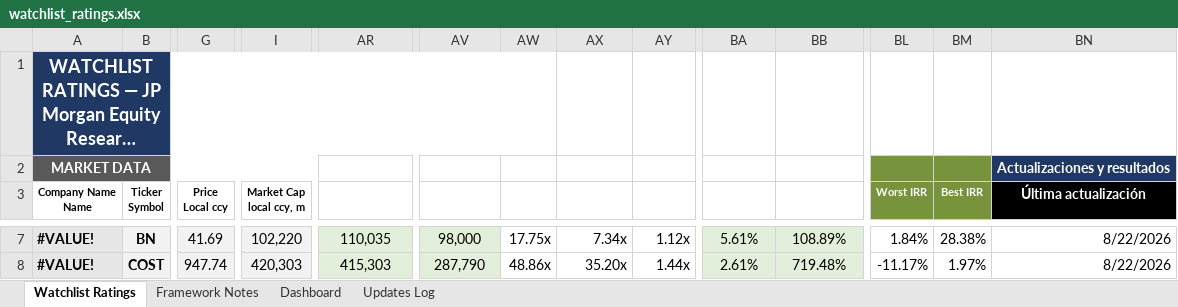
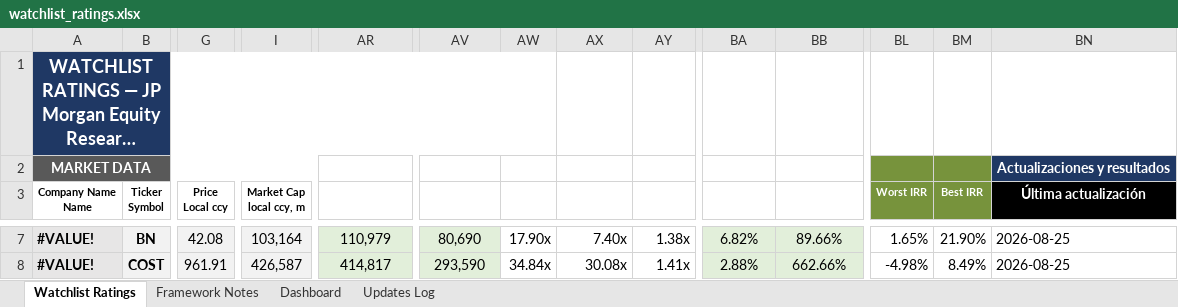
Before and after one commit to boletix/watchlist-dashboard, an Excel workbook: data/raw/watchlist_ratings.xlsx, sheet Watchlist Ratings, drawn as a sheet; only a part is shown, gaps mark what is left out; long unchanged cells end in …; values as stored, in another font and other column widths than the file's, no borders; the diff covers the shown part only; the diff names each change by its address in the sheet, - before the commit and + after, or states it on an @@ line.

```diff
--- a/data/raw/watchlist_ratings.xlsx (sheet Watchlist Ratings)
+++ b/data/raw/watchlist_ratings.xlsx (sheet Watchlist Ratings)
-G7 (Price Local ccy): 41.69
+G7 (Price Local ccy): 42.08
-I7 (Market Cap local ccy, m): 102,220
+I7 (Market Cap local ccy, m): 103,164
-AR7 (Enterprise Value): 110,035
+AR7 (Enterprise Value): 110,979
-AV7 (Revenue LTM): 98,000
+AV7 (Revenue LTM): 80,690
-AW7 (EV / FCF): 17.75x
+AW7 (EV / FCF): 17.90x
-AX7 (EV / EBITDA): 7.34x
+AX7 (EV / EBITDA): 7.40x
-AY7 (EV / Sales): 1.12x
+AY7 (EV / Sales): 1.38x
-BA7 (NOPAT M%): 5.61%
+BA7 (NOPAT M%): 6.82%
-BB7 (Asset Turnover): 108.89%
+BB7 (Asset Turnover): 89.66%
-BL7 (Worst IRR): 1.84%
+BL7 (Worst IRR): 1.65%
-BM7 (Best IRR): 28.38%
+BM7 (Best IRR): 21.90%
-BN7:BN8 (Última actualización): 8/22/2026
+BN7:BN8 (Última actualización): 2026-08-25
-G8 (Price Local ccy): 947.74
+G8 (Price Local ccy): 961.91
-I8 (Market Cap local ccy, m): 420,303
+I8 (Market Cap local ccy, m): 426,587
-AR8 (Enterprise Value): 415,303
+AR8 (Enterprise Value): 414,817
-AV8 (Revenue LTM): 287,790
+AV8 (Revenue LTM): 293,590
-AW8 (EV / FCF): 48.86x
+AW8 (EV / FCF): 34.84x
-AX8 (EV / EBITDA): 35.20x
+AX8 (EV / EBITDA): 30.08x
-AY8 (EV / Sales): 1.44x
+AY8 (EV / Sales): 1.41x
-BA8 (NOPAT M%): 2.61%
+BA8 (NOPAT M%): 2.88%
-BB8 (Asset Turnover): 719.48%
+BB8 (Asset Turnover): 662.66%
-BL8 (Worst IRR): -11.17%
+BL8 (Worst IRR): -4.98%
-BM8 (Best IRR): 1.97%
+BM8 (Best IRR): 8.49%
```
Also changed, not shown: 1161 edited cells elsewhere in this sheet, sheet Updates Log, sheet Dashboard, sheet Framework Notes, formulas that keep their value, hidden cells, charts or pictures, 1 other file.
